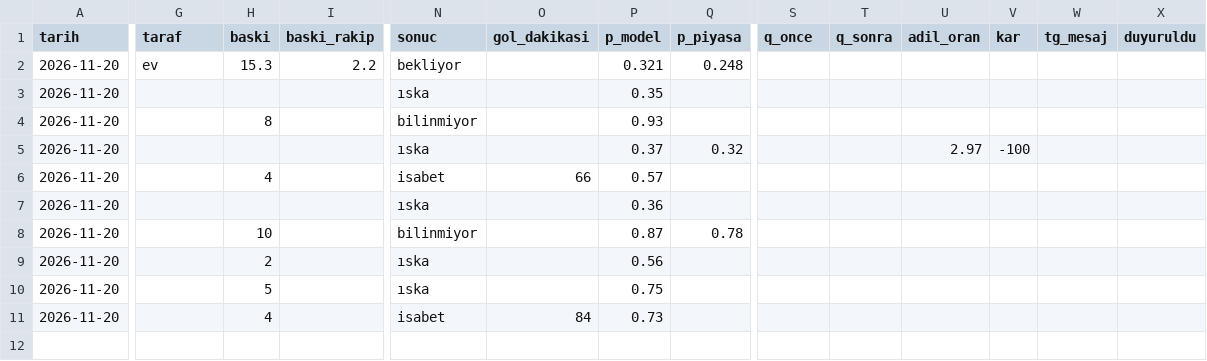
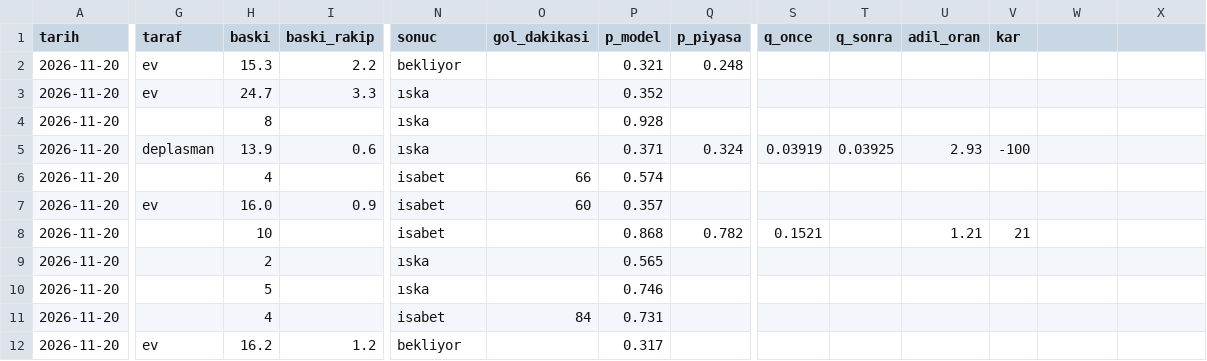
Before and after one commit to leaderofhorde1/Gol-Analizi, a CSV file: data/sinyaller.csv, drawn as a sheet; only a part is shown, gaps mark what is left out; rows hold the shown columns only; the diff names each change by its address in the sheet, - before the commit and + after, or states it on an @@ line.

```diff
--- a/data/sinyaller.csv
+++ b/data/sinyaller.csv
-W1: tg_mesaj
+W1: (empty)
-X1: duyuruldu
+X1: (empty)
-G3 (taraf): (empty)
+G3 (taraf): ev
-H3 (baski): (empty)
+H3 (baski): 24.7
-I3 (baski_rakip): (empty)
+I3 (baski_rakip): 3.3
-P3 (p_model): 0.35
+P3 (p_model): 0.352
-N4 (sonuc): bilinmiyor
+N4 (sonuc): ıska
-P4 (p_model): 0.93
+P4 (p_model): 0.928
-G5 (taraf): (empty)
+G5 (taraf): deplasman
-H5 (baski): (empty)
+H5 (baski): 13.9
-I5 (baski_rakip): (empty)
+I5 (baski_rakip): 0.6
-P5 (p_model): 0.37
+P5 (p_model): 0.371
-Q5 (p_piyasa): 0.32
+Q5 (p_piyasa): 0.324
-S5 (q_once): (empty)
+S5 (q_once): 0.03919
-T5 (q_sonra): (empty)
+T5 (q_sonra): 0.03925
-U5 (adil_oran): 2.97
+U5 (adil_oran): 2.93
-P6 (p_model): 0.57
+P6 (p_model): 0.574
-G7 (taraf): (empty)
+G7 (taraf): ev
-H7 (baski): (empty)
+H7 (baski): 16.0
-I7 (baski_rakip): (empty)
+I7 (baski_rakip): 0.9
-N7 (sonuc): ıska
+N7 (sonuc): isabet
-O7 (gol_dakikasi): (empty)
+O7 (gol_dakikasi): 60
-P7 (p_model): 0.36
+P7 (p_model): 0.357
-N8 (sonuc): bilinmiyor
+N8 (sonuc): isabet
-P8 (p_model): 0.87
+P8 (p_model): 0.868
-Q8 (p_piyasa): 0.78
+Q8 (p_piyasa): 0.782
-S8 (q_once): (empty)
+S8 (q_once): 0.1521
-U8 (adil_oran): (empty)
+U8 (adil_oran): 1.21
-V8 (kar): (empty)
+V8 (kar): 21
-P9 (p_model): 0.56
+P9 (p_model): 0.565
-P10 (p_model): 0.75
+P10 (p_model): 0.746
-P11 (p_model): 0.73
+P11 (p_model): 0.731
+row 12: 2026-11-20 | ev | 16.2 | 1.2 | bekliyor |  | 0.317
```
Also changed, not shown: data/maconcesi.csv, 3 other files.
